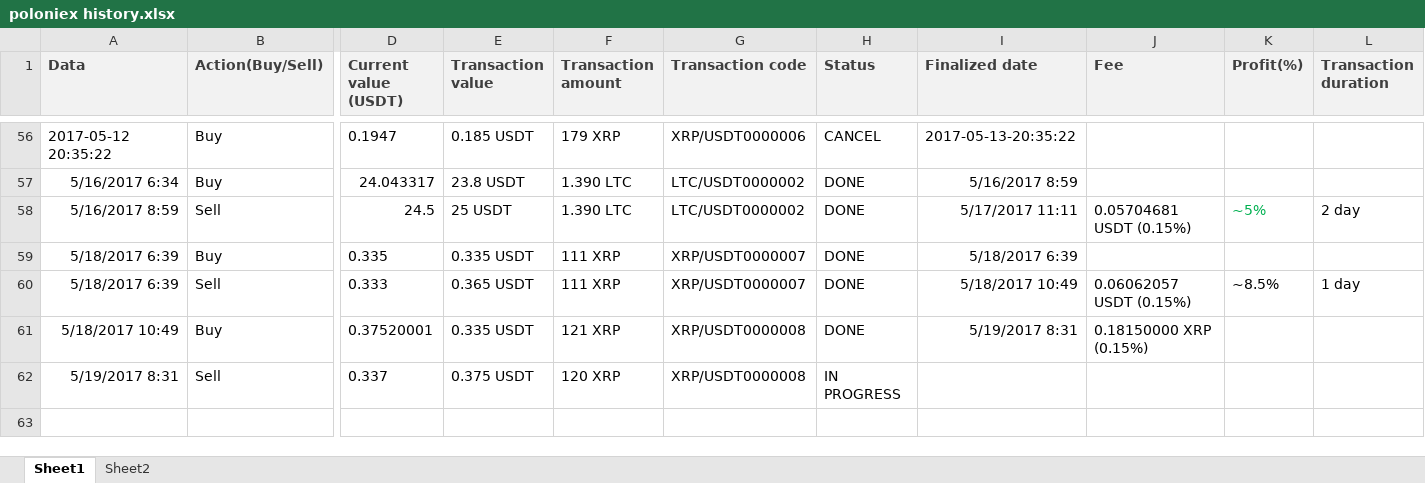
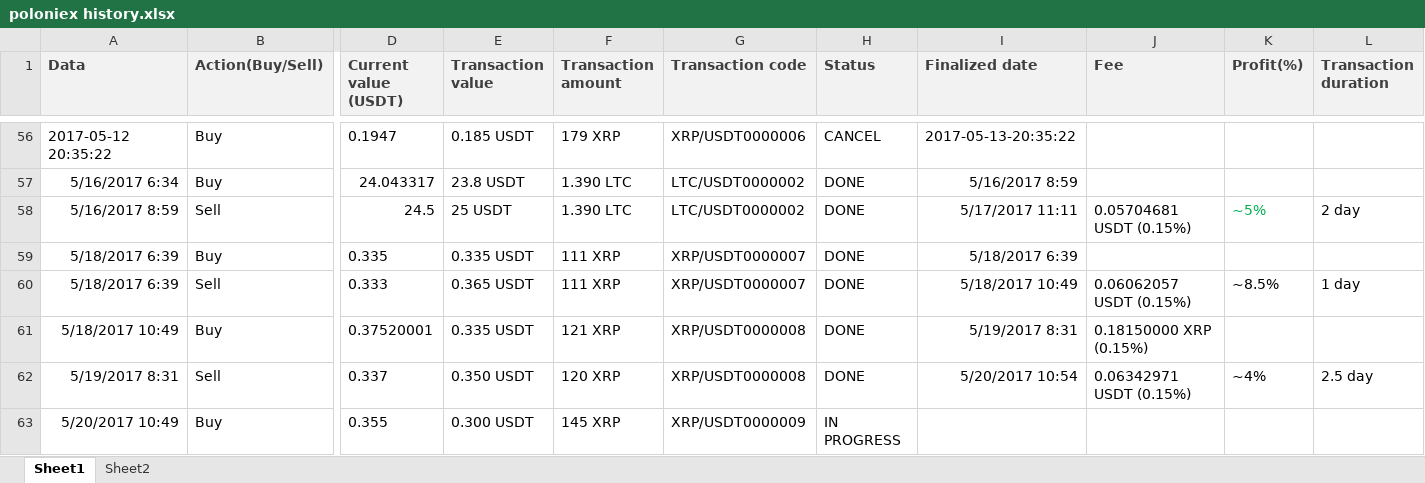
Before and after one commit to ClaudiuRunceanu/documents, an Excel workbook: poloniex history.xlsx, sheet Sheet1, drawn as a sheet; only a part is shown, gaps mark what is left out; values as stored, in another font and other column widths than the file's, no borders; rows hold the shown columns only; the diff names each change by its address in the sheet, - before the commit and + after, or states it on an @@ line.

Commit message:
updated file at 20.05.2017 in 20 min

```diff
--- a/poloniex history.xlsx (sheet Sheet1)
+++ b/poloniex history.xlsx (sheet Sheet1)
-E62 (Transaction value): 0.375 USDT
+E62 (Transaction value): 0.350 USDT
-H62 (Status): IN PROGRESS
+H62 (Status): DONE
-I62 (Finalized date): (empty)
+I62 (Finalized date): 5/20/2017 10:54
-J62 (Fee): (empty)
+J62 (Fee): 0.06342971 USDT (0.15%)
-K62 (Profit(%)): (empty)
+K62 (Profit(%)): ~4%
-L62 (Transaction duration): (empty)
+L62 (Transaction duration): 2.5 day
+row 63: 5/20/2017 10:49 | Buy | 0.355 | 0.300 USDT | 145 XRP | XRP/USDT0000009 | IN PROGRESS
```
